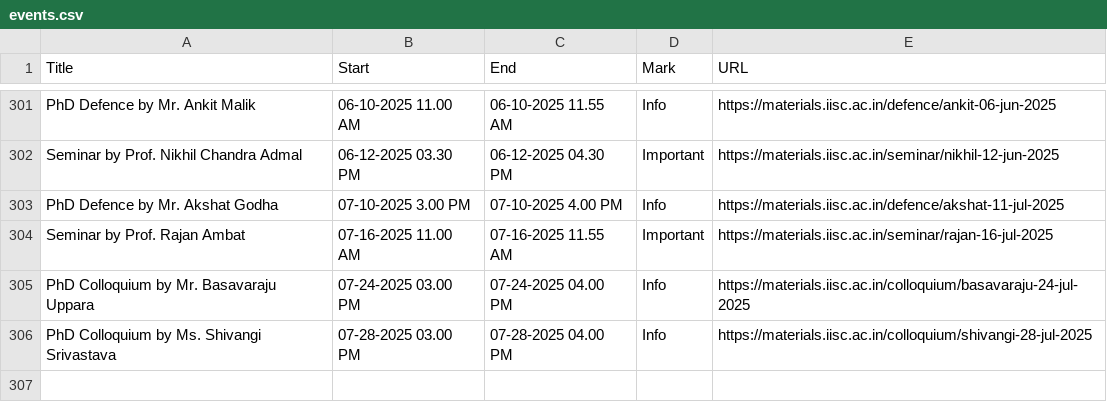
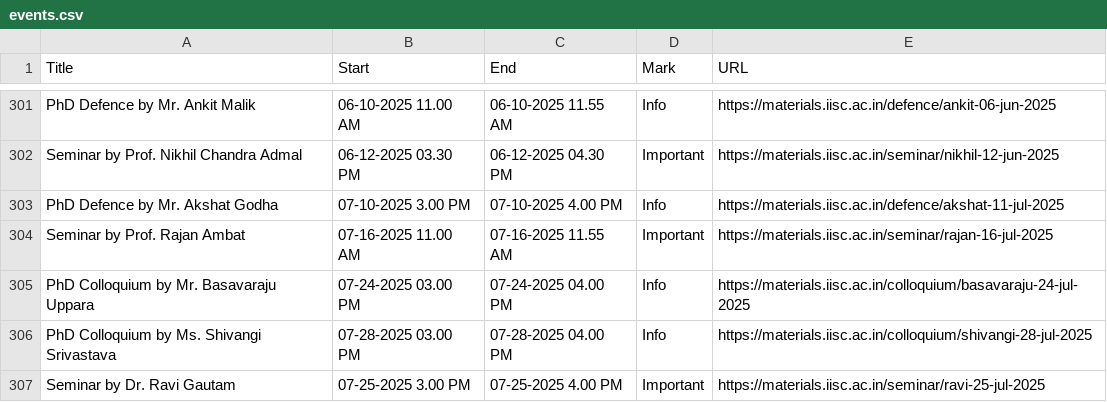
Before and after one commit to mte-iisc/materials-iisc, a CSV file: events/events.csv, drawn as a sheet; only a part is shown, gaps mark what is left out.

```diff
--- a/events/events.csv
+++ b/events/events.csv
@@ -306 +306,2 @@ PhD Colloquium by Mr. Basavaraju Uppara,07-24-2025  03.00 PM,07-24-2025  04.00 P
 PhD Colloquium by Ms. Shivangi Srivastava,07-28-2025  03.00 PM,07-28-2025  04.00 PM,Info,https://materials.iisc.ac.in/colloquium/shivangi-28-jul-2025
+Seminar by Dr. Ravi Gautam,07-25-2025  3.00 PM,07-25-2025  4.00 PM,Important,https://materials.iisc.ac.in/seminar/ravi-25-jul-2025
```
Also changed, not shown: _site/events/events.csv, 9 other files.
